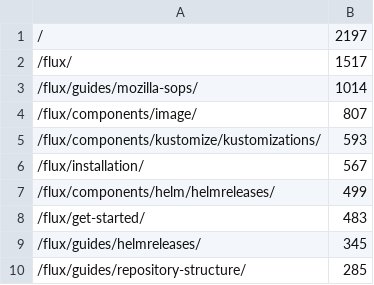
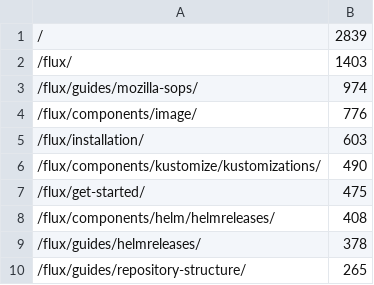
Before and after one commit to fluxcd/stats, a CSV file: pages.csv, drawn as a sheet.

```diff
--- a/pages.csv
+++ b/pages.csv
@@ -1,10 +1,10 @@
-/,2197
-/flux/,1517
-/flux/guides/mozilla-sops/,1014
-/flux/components/image/,807
-/flux/components/kustomize/kustomizations/,593
-/flux/installation/,567
-/flux/components/helm/helmreleases/,499
-/flux/get-started/,483
-/flux/guides/helmreleases/,345
-/flux/guides/repository-structure/,285
+/,2839
+/flux/,1403
+/flux/guides/mozilla-sops/,974
+/flux/components/image/,776
+/flux/installation/,603
+/flux/components/kustomize/kustomizations/,490
+/flux/get-started/,475
+/flux/components/helm/helmreleases/,408
+/flux/guides/helmreleases/,378
+/flux/guides/repository-structure/,265
```
Also changed, not shown: not_found.csv, 4 other files.
